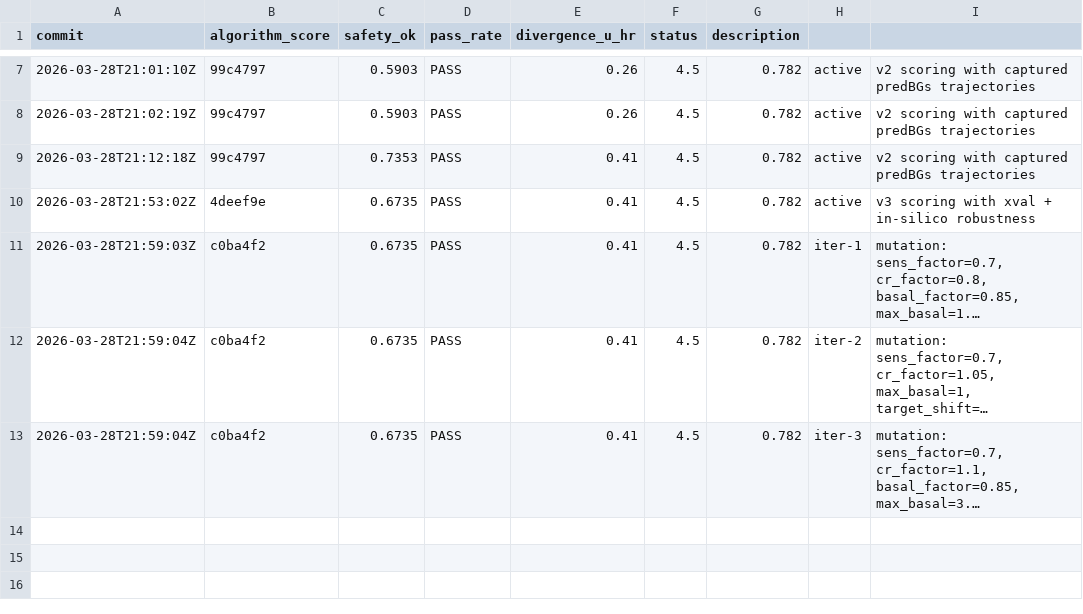
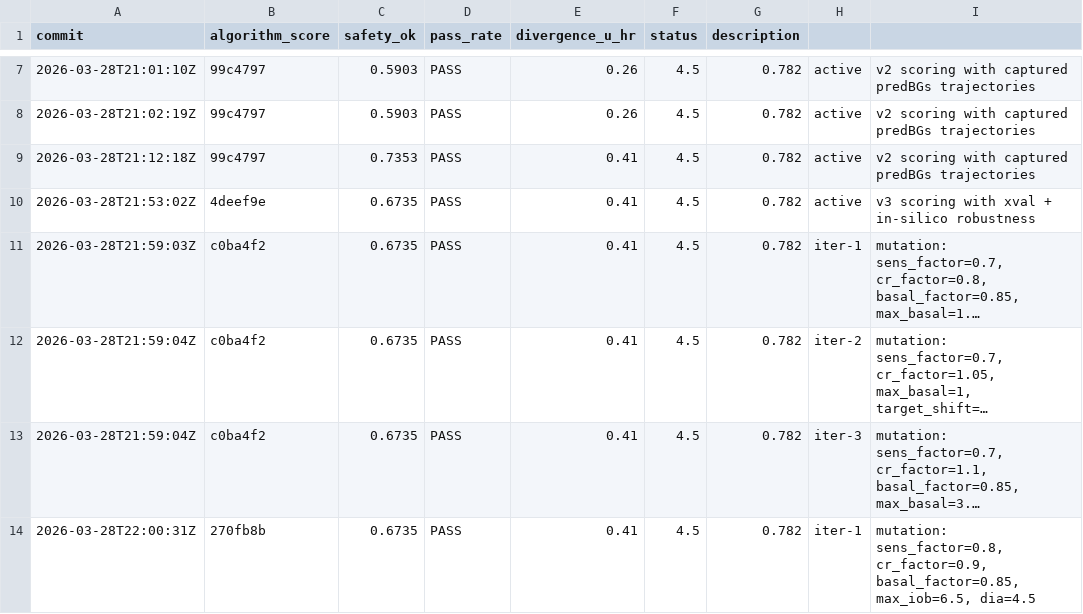
Before and after one commit to bewest/rag-nightscout-ecosystem-alignment, a TSV file: tools/aid-autoresearch/results.tsv, drawn as a sheet; only a part is shown, gaps mark what is left out; long unchanged cells end in …; the diff names each change by its address in the sheet, - before the commit and + after, or states it on an @@ line.

```diff
--- a/tools/aid-autoresearch/results.tsv
+++ b/tools/aid-autoresearch/results.tsv
+row 14: 2026-03-28T22:00:31Z | 270fb8b | 0.6735 | PASS | 0.41 | 4.5 | 0.782 | iter-1 | mutation: sens_factor=0.8, cr_factor=0.9, basal_factor=0.85, max_iob=6.5, dia=4.5
```
Also changed, not shown: 1 other file.
